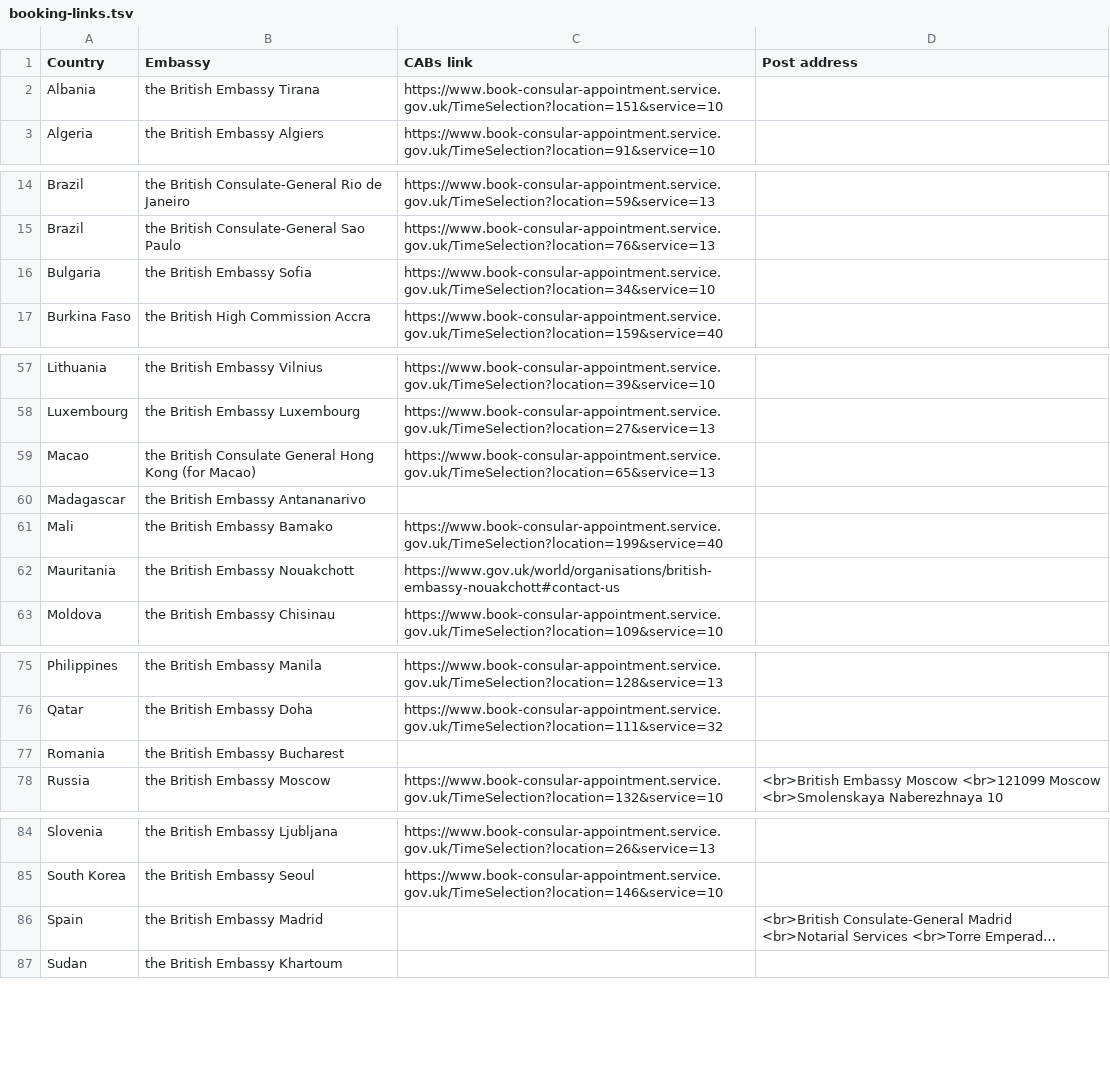
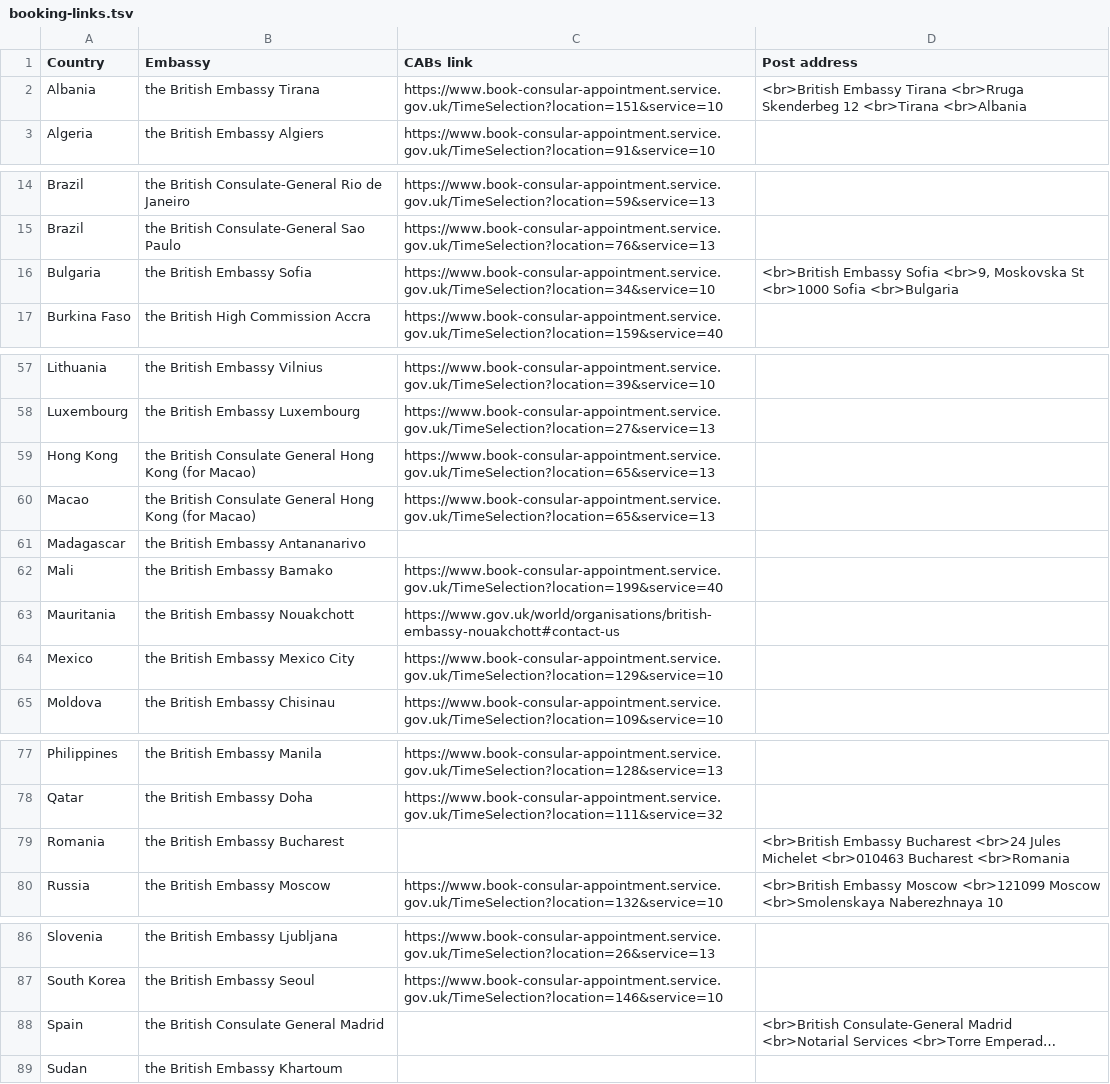
Before and after one commit to UKForeignOffice/notarial-api, a TSV file: dynamic-content/tsv/booking-links.tsv, drawn as a sheet; only a part is shown, gaps mark what is left out; long unchanged cells end in …; addresses are those after the commit; the diff covers the shown part only; the diff names each change by its address in the sheet, - before the commit and + after, or states it on an @@ line.

```diff
--- a/dynamic-content/tsv/booking-links.tsv
+++ b/dynamic-content/tsv/booking-links.tsv
-D2 (Post address): (empty)
+D2 (Post address): <br>British Embassy Tirana <br>Rruga Skenderbeg 12 <br>Tirana <br>Albania
-D16 (Post address): (empty)
+D16 (Post address): <br>British Embassy Sofia <br>9, Moskovska St <br>1000 Sofia <br>Bulgaria
+row 59: Hong Kong | the British Consulate General Hong Kong (for Macao) | https://www.book-consular-appointment.service.gov.uk/TimeSelection?location=65&service=13
+row 64: Mexico | the British Embassy Mexico City | https://www.book-consular-appointment.service.gov.uk/TimeSelection?location=129&service=10
-D79 (Post address): (empty)
+D79 (Post address): <br>British Embassy Bucharest <br>24 Jules Michelet <br>010463 Bucharest <br>Romania
-B88 (Embassy): the British Embassy Madrid
+B88 (Embassy): the British Consulate General Madrid
```
Also changed, not shown: 3 added rows, 1 removed row and 10 edited cells elsewhere in this file, 2 other files.
